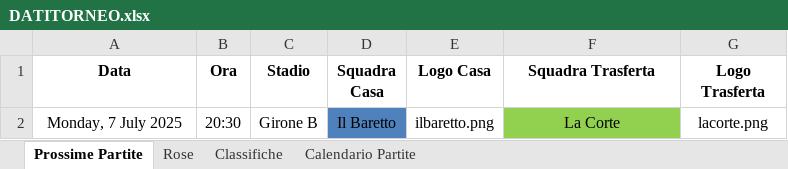
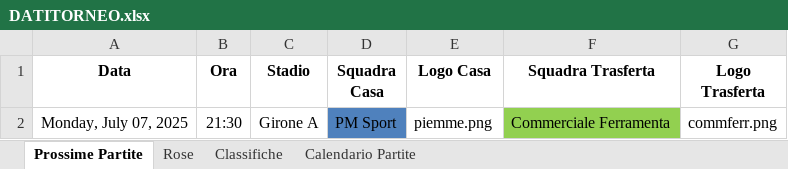
Before and after one commit to robertolibanora/FutRivals, an Excel workbook: DATITORNEO.xlsx, sheet Prossime Partite, drawn as a sheet; values as stored, in another font and other column widths than the file's, no borders; removed rows and columns are numbered as before the commit, all else as after; the diff names each change by its address in the sheet, - before the commit and + after, or states it on an @@ line.

Commit message:
Modifica: la homepage ora legge la prossima partita dal foglio 'Prossime Partite' dell'Excel. Aggiornati anche file Excel e PNG.

```diff
--- a/DATITORNEO.xlsx (sheet Prossime Partite)
+++ b/DATITORNEO.xlsx (sheet Prossime Partite)
-row 2: Monday, 7 July 2025 | 20:30 | Girone B | Il Baretto | ilbaretto.png | La Corte | lacorte.png
+row 2: Monday, July 07, 2025 | 21:30 | Girone A | PM Sport | piemme.png | Commerciale Ferramenta | commferr.png
```
Also changed, not shown: sheet Rose, sheet Classifiche, sheet Calendario Partite, 6 other files.
